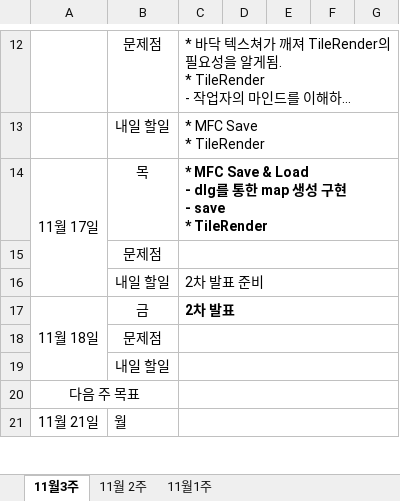
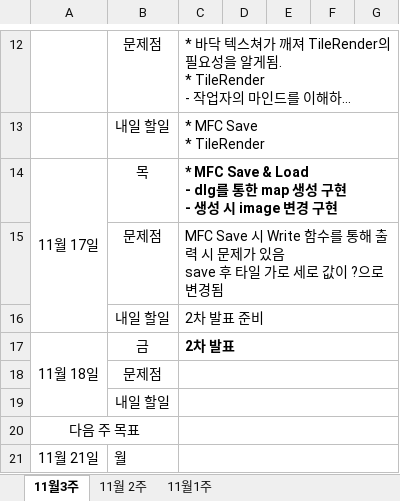
Before and after one commit to TomLeeLive/enpgame, an Excel workbook: doc/_meeting_weekly_doc/N2Team_WeeklySchedule_YSR.xlsx, sheet 11월3주, drawn as a sheet; only a part is shown, gaps mark what is left out; long unchanged cells end in …; values as stored, in another font and other column widths than the file's, no borders; ↵ is a line break in a cell; the diff names each change by its address in the sheet, - before the commit and + after, or states it on an @@ line.

Commit message:
[map_tool]  add save & static load image

```diff
--- a/doc/_meeting_weekly_doc/N2Team_WeeklySchedule_YSR.xlsx (sheet 11월3주)
+++ b/doc/_meeting_weekly_doc/N2Team_WeeklySchedule_YSR.xlsx (sheet 11월3주)
-C14: …구현 ↵ - save ↵ * TileRender
+C14: …구현 ↵ - 생성 시 image 변경 구현
-C15: (empty)
+C15: MFC Save 시 Write 함수를 통해 출력 시 문제가 있음 ↵ save 후 타일 가로 세로 값이 ?으로 변경됨
```
Also changed, not shown: 8 other files.
